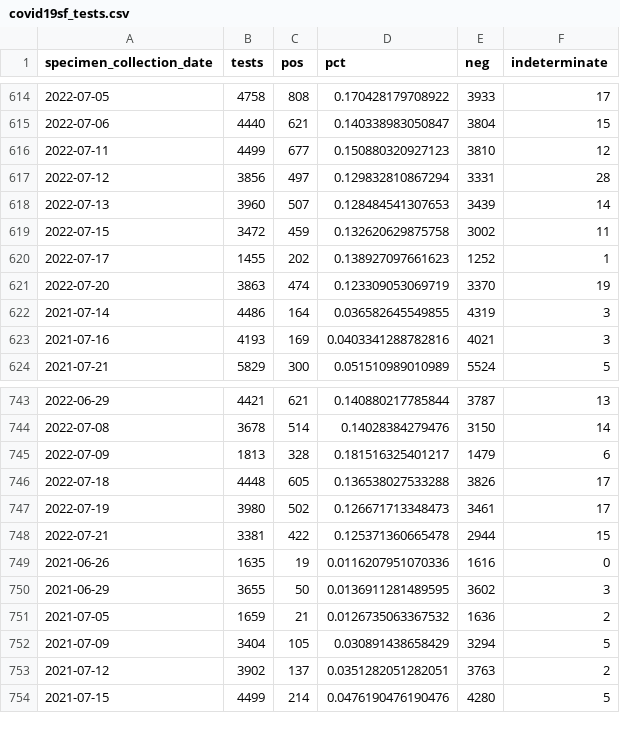
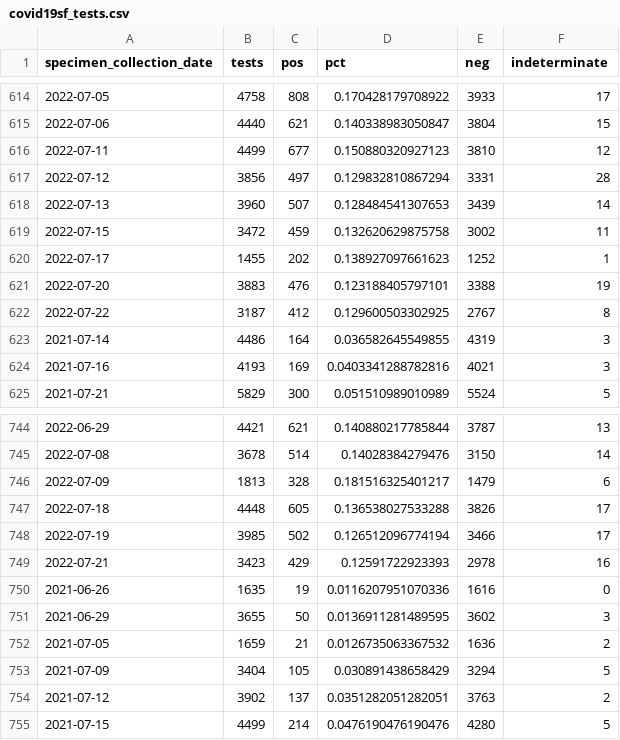
Before and after one commit to RamiKrispin/covid19sf, a CSV file: csv/covid19sf_tests.csv, drawn as a sheet; only a part is shown, gaps mark what is left out.

```diff
--- a/csv/covid19sf_tests.csv
+++ b/csv/covid19sf_tests.csv
@@ -620,3 +620,4 @@
 2022-07-17,1455,202,0.138927097661623,1252,1
-2022-07-20,3863,474,0.123309053069719,3370,19
+2022-07-20,3883,476,0.123188405797101,3388,19
+2022-07-22,3187,412,0.129600503302925,2767,8
 2021-07-14,4486,164,0.036582645549855,4319,3
@@ -746,4 +747,4 @@
 2022-07-18,4448,605,0.136538027533288,3826,17
-2022-07-19,3980,502,0.126671713348473,3461,17
-2022-07-21,3381,422,0.125371360665478,2944,15
+2022-07-19,3985,502,0.126512096774194,3466,17
+2022-07-21,3423,429,0.12591722923393,2978,16
 2021-06-26,1635,19,0.0116207951070336,1616,0
```
Also changed, not shown: csv/covid19sf_hospitalizations.csv, 2 other files.
